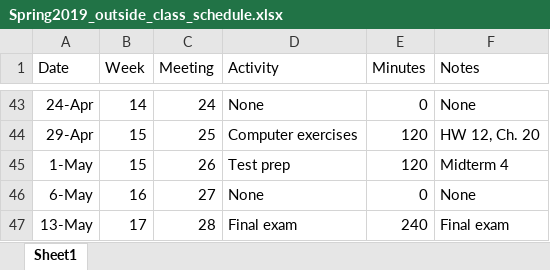
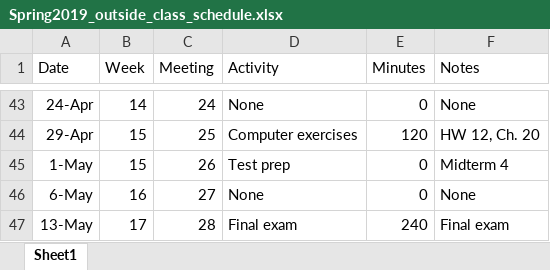
Before and after one commit to grizant/Intro_Bayes_Course, an Excel workbook: course_materials/Spring2019_outside_class_schedule.xlsx, sheet Sheet1, drawn as a sheet; only a part is shown, gaps mark what is left out; values as stored, in another font and other column widths than the file's, no borders; the diff names each change by its address in the sheet, - before the commit and + after, or states it on an @@ line.

```diff
--- a/course_materials/Spring2019_outside_class_schedule.xlsx (sheet Sheet1)
+++ b/course_materials/Spring2019_outside_class_schedule.xlsx (sheet Sheet1)
-E45 (Minutes): 120
+E45 (Minutes): 0
```
Also changed, not shown: course_materials/Spring2019_points_time.xlsx, 9 other files.
